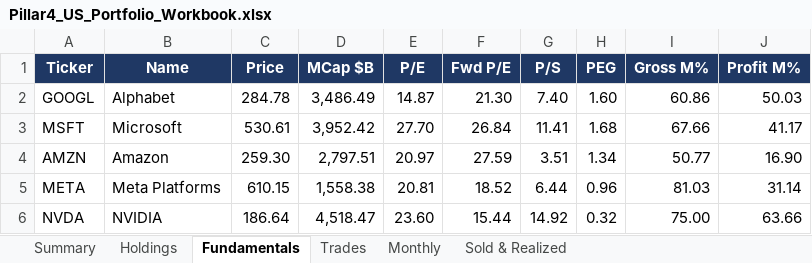
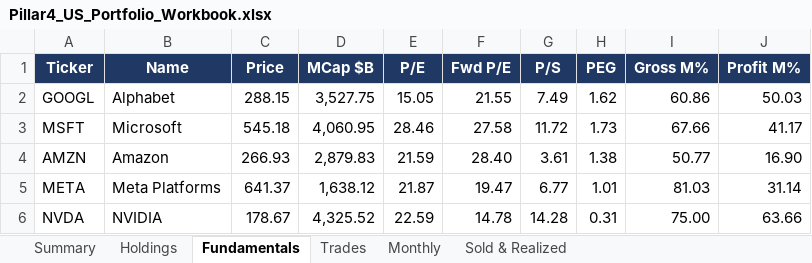
Before and after one commit to sakulratpradit/p4-trrsg5, an Excel workbook: src/Pillar4_US_Portfolio_Workbook.xlsx, sheet Fundamentals, drawn as a sheet; only a part is shown; values as stored, in another font and other column widths than the file's, no borders; the diff covers the shown part only; the diff names each change by its address in the sheet, - before the commit and + after, or states it on an @@ line.

```diff
--- a/src/Pillar4_US_Portfolio_Workbook.xlsx (sheet Fundamentals)
+++ b/src/Pillar4_US_Portfolio_Workbook.xlsx (sheet Fundamentals)
-C2 (Price): 284.78
+C2 (Price): 288.15
-D2 (MCap $B): 3,486.49
+D2 (MCap $B): 3,527.75
-E2 (P/E): 14.87
+E2 (P/E): 15.05
-F2 (Fwd P/E): 21.30
+F2 (Fwd P/E): 21.55
-G2 (P/S): 7.40
+G2 (P/S): 7.49
-H2 (PEG): 1.60
+H2 (PEG): 1.62
-C3 (Price): 530.61
+C3 (Price): 545.18
-D3 (MCap $B): 3,952.42
+D3 (MCap $B): 4,060.95
-E3 (P/E): 27.70
+E3 (P/E): 28.46
-F3 (Fwd P/E): 26.84
+F3 (Fwd P/E): 27.58
-G3 (P/S): 11.41
+G3 (P/S): 11.72
-H3 (PEG): 1.68
+H3 (PEG): 1.73
-C4 (Price): 259.30
+C4 (Price): 266.93
-D4 (MCap $B): 2,797.51
+D4 (MCap $B): 2,879.83
-E4 (P/E): 20.97
+E4 (P/E): 21.59
-F4 (Fwd P/E): 27.59
+F4 (Fwd P/E): 28.40
-G4 (P/S): 3.51
+G4 (P/S): 3.61
-H4 (PEG): 1.34
+H4 (PEG): 1.38
-C5 (Price): 610.15
+C5 (Price): 641.37
-D5 (MCap $B): 1,558.38
+D5 (MCap $B): 1,638.12
-E5 (P/E): 20.81
+E5 (P/E): 21.87
-F5 (Fwd P/E): 18.52
+F5 (Fwd P/E): 19.47
-G5 (P/S): 6.44
+G5 (P/S): 6.77
-H5 (PEG): 0.96
+H5 (PEG): 1.01
-C6 (Price): 186.64
+C6 (Price): 178.67
-D6 (MCap $B): 4,518.47
+D6 (MCap $B): 4,325.52
-E6 (P/E): 23.60
+E6 (P/E): 22.59
-F6 (Fwd P/E): 15.44
+F6 (Fwd P/E): 14.78
-G6 (P/S): 14.92
+G6 (P/S): 14.28
-H6 (PEG): 0.32
+H6 (PEG): 0.31
```
Also changed, not shown: 314 edited cells elsewhere in this sheet, sheet Holdings, sheet Trades, sheet Monthly, sheet Summary, 4 other files.
